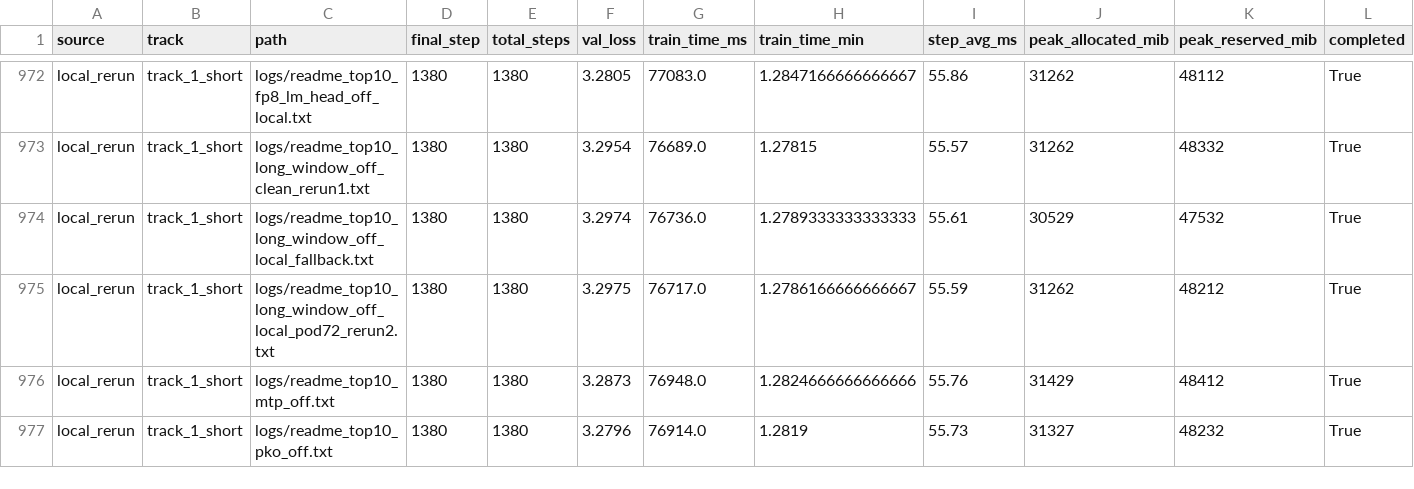
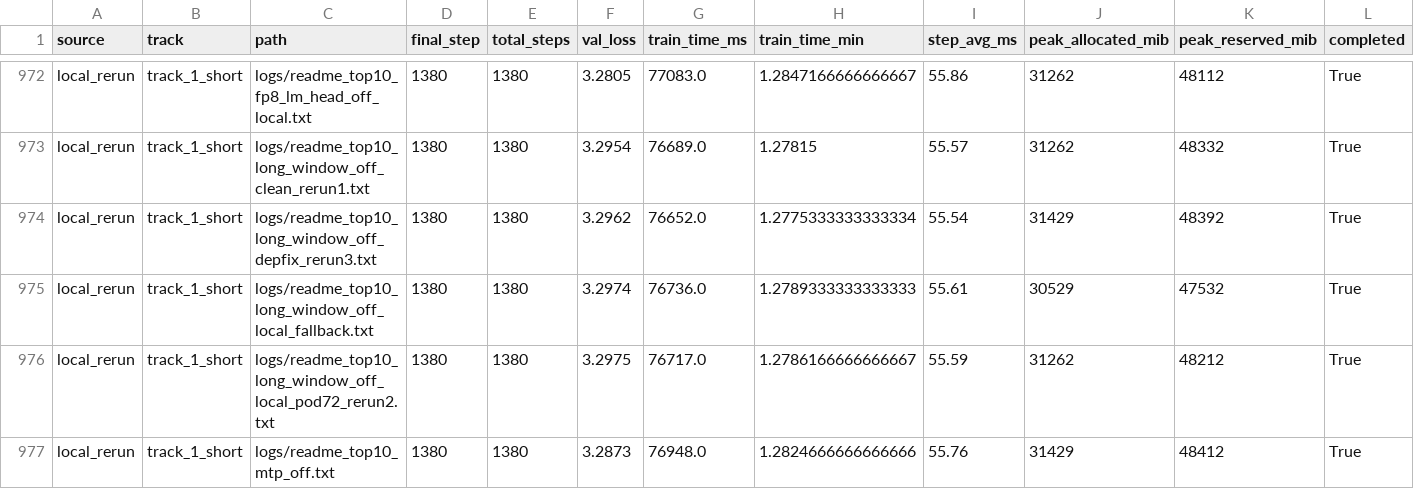
Before and after one commit to novitalabs/modded-nanogpt, a CSV file: experiments/results/log_results.csv, drawn as a sheet; only a part is shown, gaps mark what is left out; the shorter side is filled out with more unchanged rows; rows hold the shown columns only; the diff names each change by its address in the sheet, - before the commit and + after, or states it on an @@ line.

```diff
--- a/experiments/results/log_results.csv
+++ b/experiments/results/log_results.csv
+row 974: local_rerun | track_1_short | logs/readme_top10_long_window_off_depfix_rerun3.txt | 1380 | 1380 | 3.2962 | 76652.0 | 1.2775333333333334 | 55.54 | 31429 | 48392 | True
```
Also changed, not shown: experiments/results/local_reruns.csv, experiments/results/readme_top10_ablation_results.csv, 4 other files.
